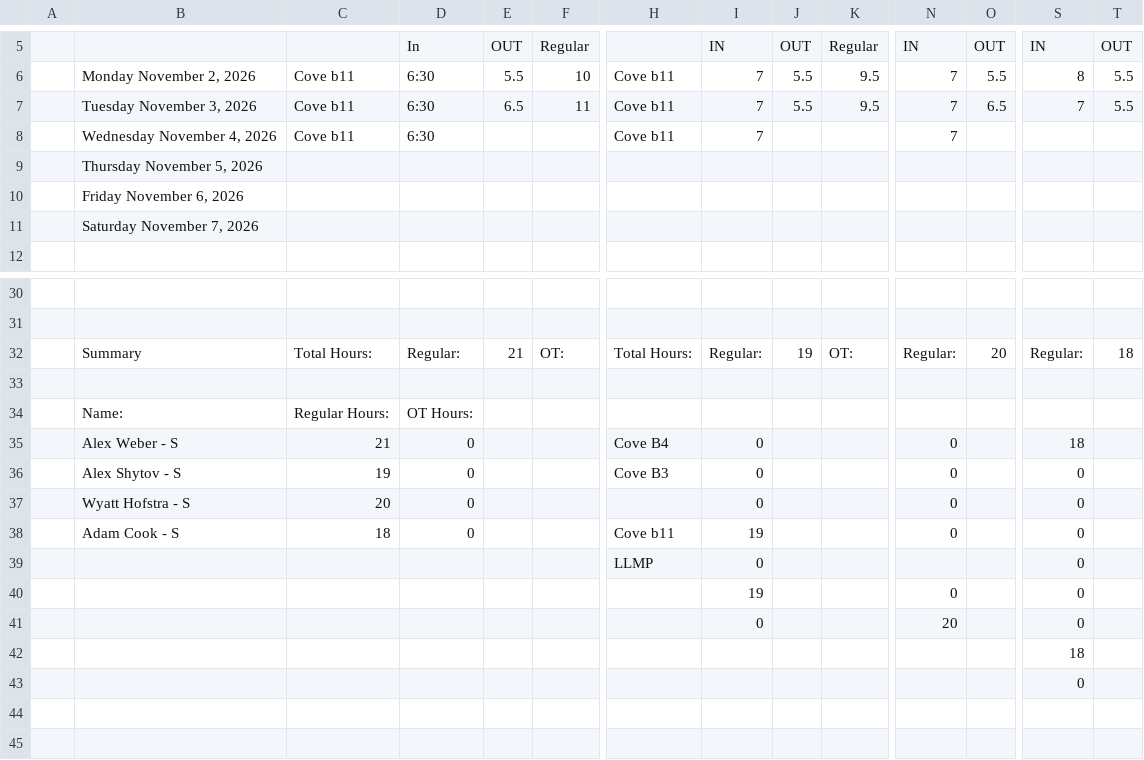
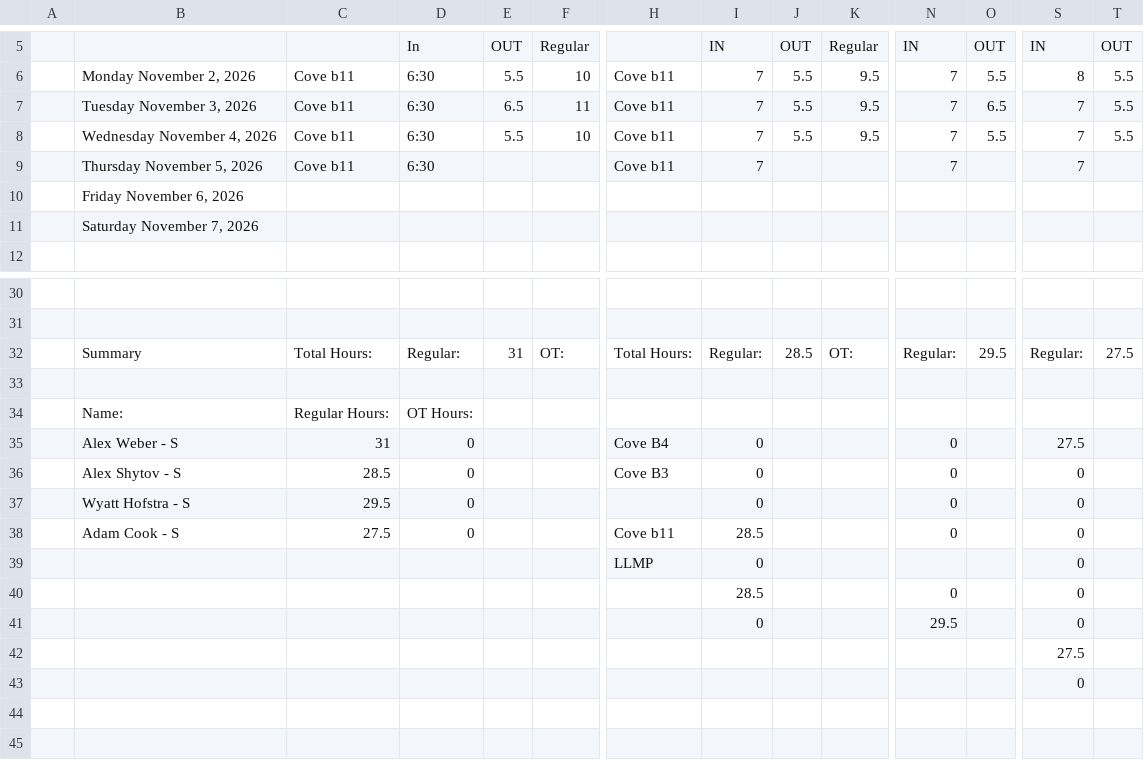
Before and after one commit to lyndon-weber-LLC/headcount-dashboard, a CSV file: data/live/Alex Weber - Subs Timesheet(December 31, 9999).csv, drawn as a sheet; only a part is shown, gaps mark what is left out; removed rows and columns are numbered as before the commit, all else as after; rows hold the shown columns only; the diff names each change by its address in the sheet, - before the commit and + after, or states it on an @@ line.

```diff
--- a/data/live/Alex Weber - Subs Timesheet(December 31, 9999).csv
+++ b/data/live/Alex Weber - Subs Timesheet(December 31, 9999).csv
+row 8:  | Wednesday November 4, 2026 | Cove b11 | 6:30 | 5.5 | 10 | Cove b11 | 7 | 5.5 | 9.5 | 7 | 5.5 | 7 | 5.5
-B9: Wednesday November 4, 2026
+B9: Thursday November 5, 2026
-S9: (empty)
+S9: 7
-row 9:  | Thursday November 5, 2026
-E32: 21
+E32: 31
-J32: 19
+J32: 28.5
-O32: 20
+O32: 29.5
-T32: 18
+T32: 27.5
-C35: 21
+C35: 31
-S35: 18
+S35: 27.5
-C36: 19
+C36: 28.5
-C37: 20
+C37: 29.5
-C38: 18
+C38: 27.5
-I38: 19
+I38: 28.5
-I40: 19
+I40: 28.5
-N41: 20
+N41: 29.5
-S42: 18
+S42: 27.5
```
Also changed, not shown: data/live/Carlisle Timesheet(December 31, 9999).csv, data/live/Chad Hjemeland Timesheet(December 31, 9999).csv, 8 other files.
